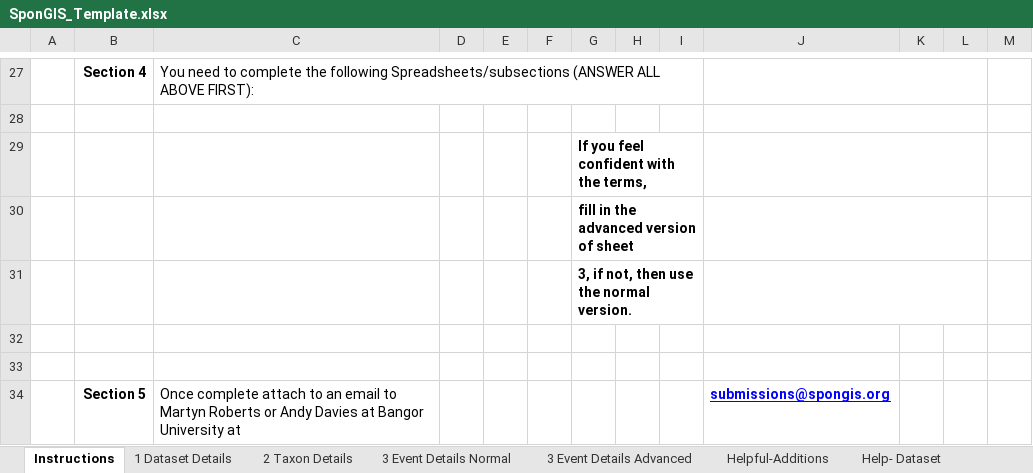
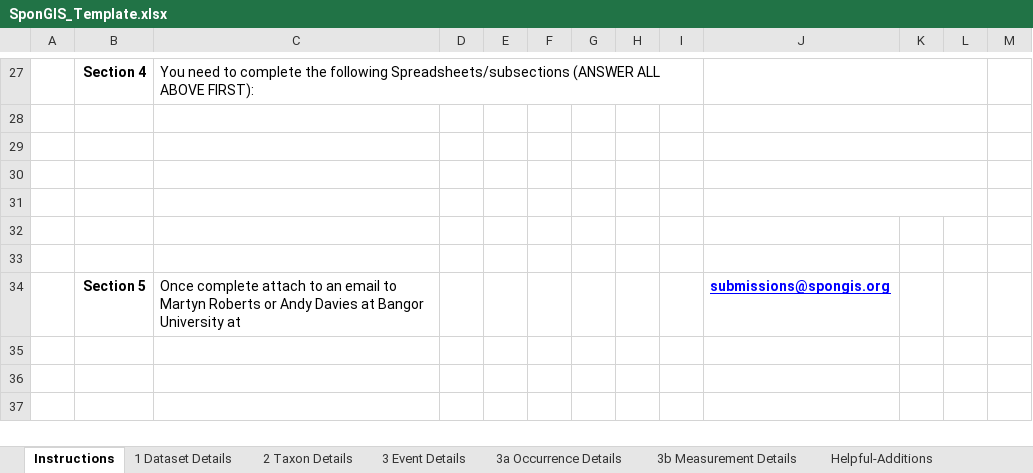
Before and after one commit to marecotec/SponGIS, an Excel workbook: SponGIS_Template/SponGIS_Template.xlsx, sheet Instructions, drawn as a sheet; only a part is shown, gaps mark what is left out; values as stored, in another font and other column widths than the file's, no borders; charts and pictures and conditional formats not drawn; the diff names each change by its address in the sheet, - before the commit and + after, or states it on an @@ line.

```diff
--- a/SponGIS_Template/SponGIS_Template.xlsx (sheet Instructions)
+++ b/SponGIS_Template/SponGIS_Template.xlsx (sheet Instructions)
-sheet tab: 3 Event Details Advanced
+sheet tab: 3 Event Details
-sheet tab: 3 Event Details Normal
+sheet tab: 3a Occurrence Details
+sheet tab: 3b Measurement Details
-G29: If you feel confident with the terms,
+G29: (empty)
-G30: fill in the advanced version of sheet
+G30: (empty)
-G31: 3, if not, then use the normal version.
+G31: (empty)
```
Also changed, not shown: sheet 3 Event Details, sheet Help- ExtendedOccurrence, sheet Help- Event, sheet Helpful-Additions, sheet 2 Taxon Details, formulas that keep their value, 2 other files.
